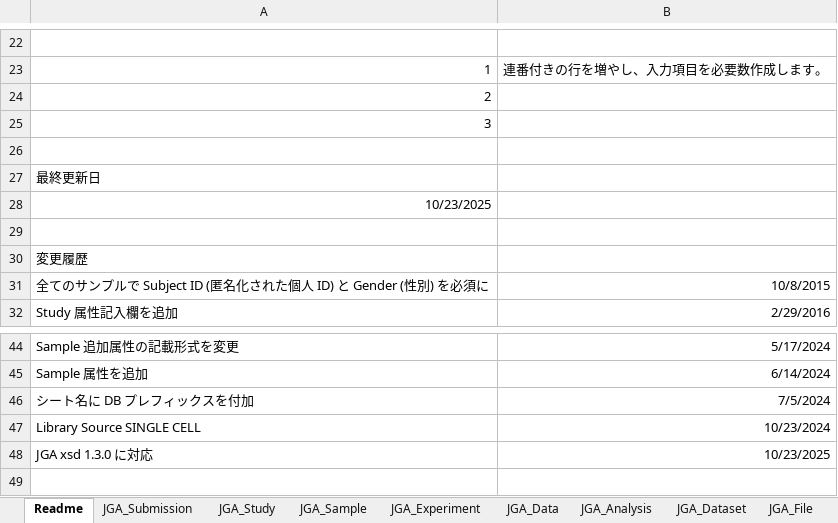
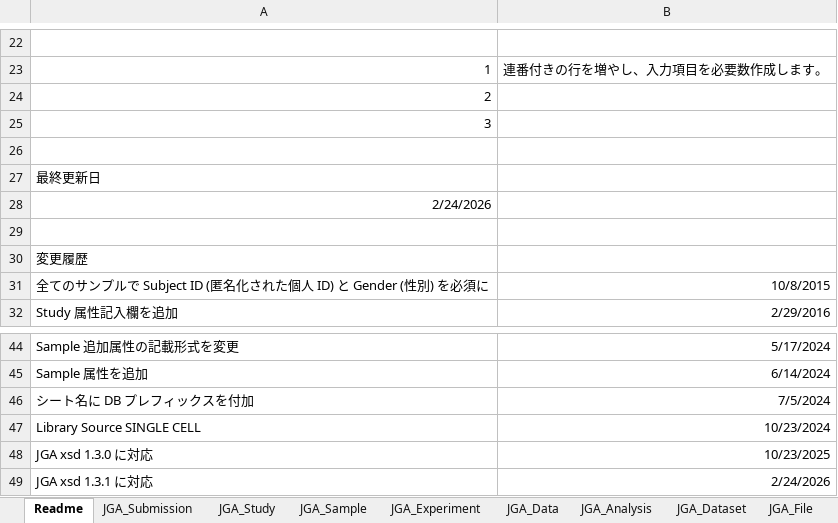
Before and after one commit to ddbj/submission-excel2xml, an Excel workbook: example/JSUB999999_jga_metadata.xlsx, sheet Readme, drawn as a sheet; only a part is shown, gaps mark what is left out; values as stored, in another font and other column widths than the file's, no borders; the diff names each change by its address in the sheet, - before the commit and + after, or states it on an @@ line.

```diff
--- a/example/JSUB999999_jga_metadata.xlsx (sheet Readme)
+++ b/example/JSUB999999_jga_metadata.xlsx (sheet Readme)
-A28: 10/23/2025
+A28: 2/24/2026
+row 49: JGA xsd 1.3.1 に対応 | 2/24/2026
```
Also changed, not shown: sheet Admin, 2 other files.
